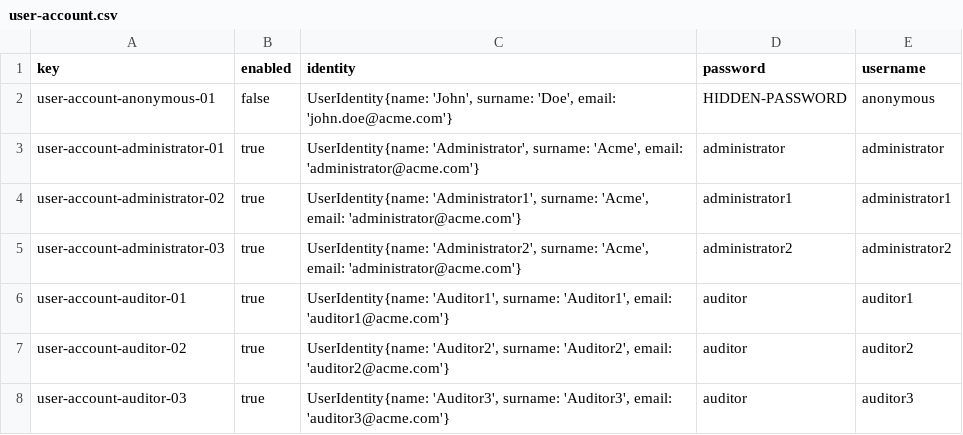
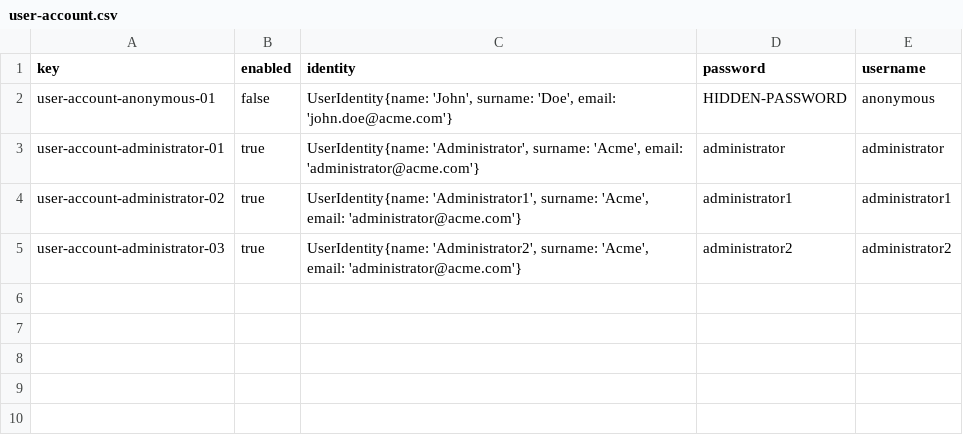
Before and after one commit to aitanavp/Acme-Starters, a CSV file: src/main/resources/WEB-INF/data/initial/batch-01/user-account.csv, drawn as a sheet; the diff names each change by its address in the sheet, - before the commit and + after, or states it on an @@ line.

```diff
--- a/src/main/resources/WEB-INF/data/initial/batch-01/user-account.csv
+++ b/src/main/resources/WEB-INF/data/initial/batch-01/user-account.csv
-row 6: user-account-auditor-01 | true | UserIdentity{name: 'Auditor1', surname: 'Auditor1', email: 'auditor1@acme.com'} | auditor | auditor1
-row 7: user-account-auditor-02 | true | UserIdentity{name: 'Auditor2', surname: 'Auditor2', email: 'auditor2@acme.com'} | auditor | auditor2
-row 8: user-account-auditor-03 | true | UserIdentity{name: 'Auditor3', surname: 'Auditor3', email: 'auditor3@acme.com'} | auditor | auditor3
```
Also changed, not shown: src/main/resources/WEB-INF/data/sample/batch-01/auditReport.csv, src/main/resources/WEB-INF/data/sample/batch-01/auditSection.csv.
